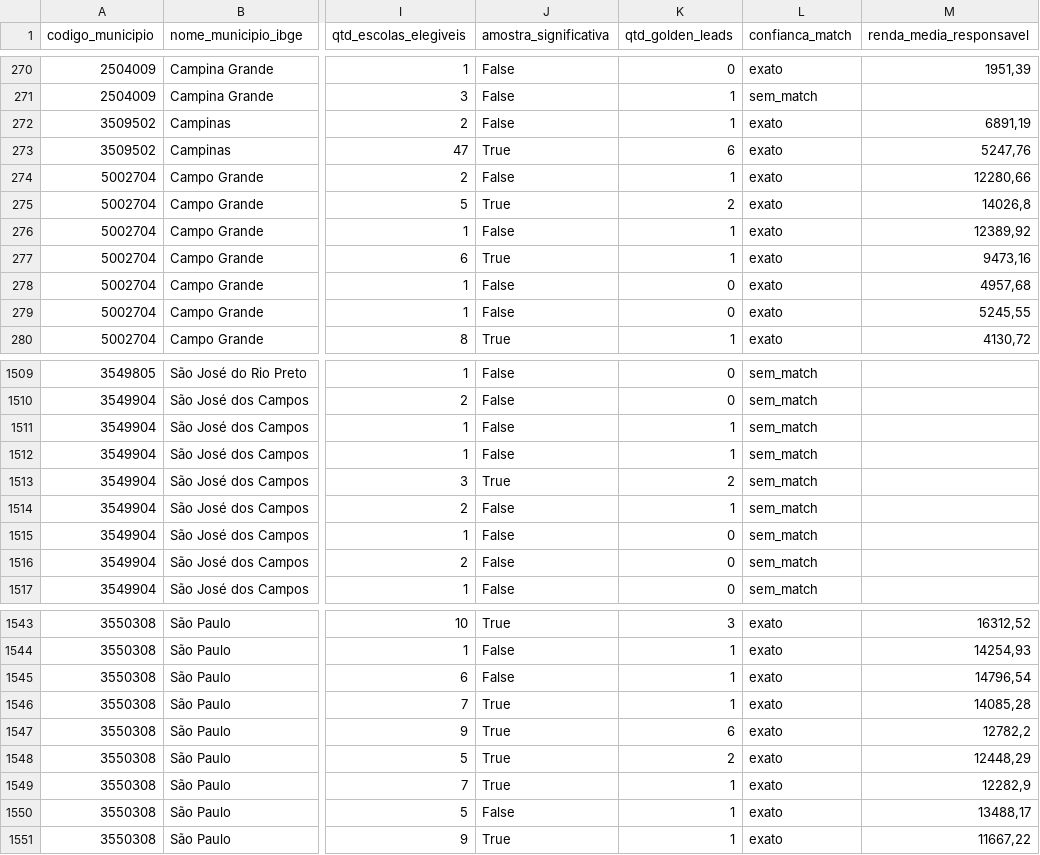
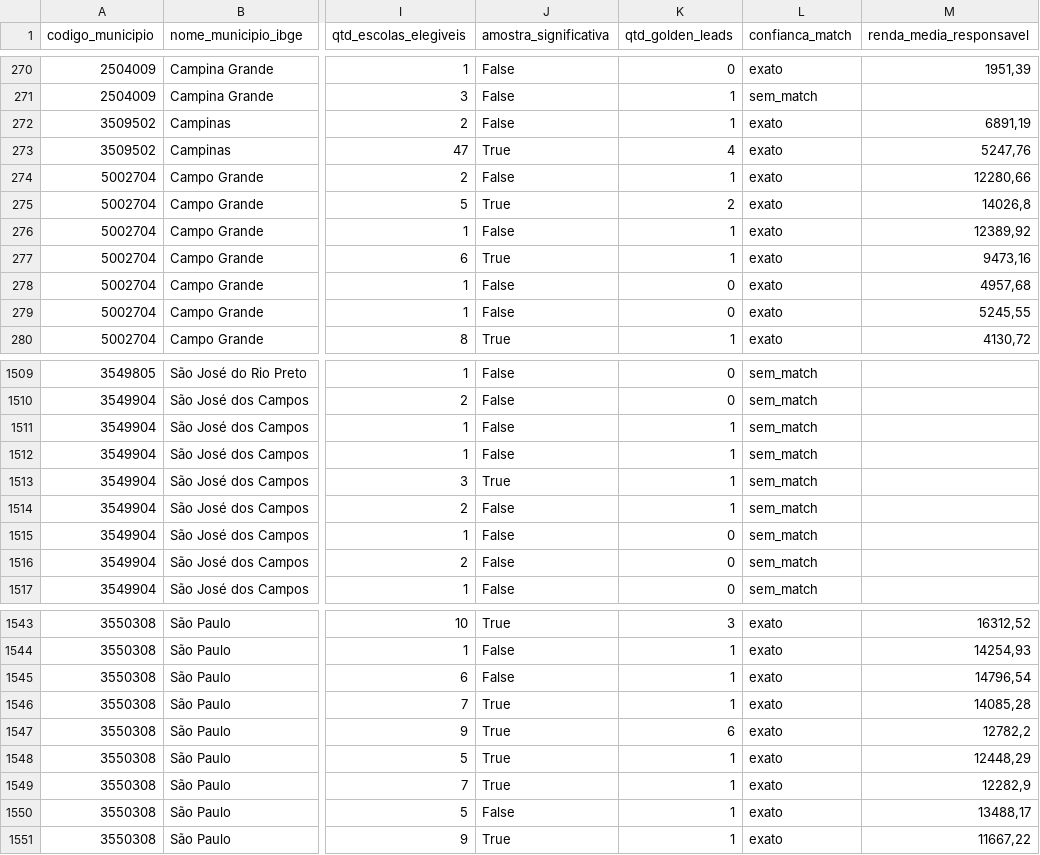
Before and after one commit to guifontoura/poliedro-inteligencia-mercado, a CSV file: data/outputs/17_regioes_nacional_com_renda.csv, drawn as a sheet; only a part is shown, gaps mark what is left out; the diff names each change by its address in the sheet, - before the commit and + after, or states it on an @@ line.

```diff
--- a/data/outputs/17_regioes_nacional_com_renda.csv
+++ b/data/outputs/17_regioes_nacional_com_renda.csv
-K273 (qtd_golden_leads): 6
+K273 (qtd_golden_leads): 4
-K1513 (qtd_golden_leads): 2
+K1513 (qtd_golden_leads): 1
-K1548 (qtd_golden_leads): 2
+K1548 (qtd_golden_leads): 1
```
Also changed, not shown: data/outputs/04_golden_leads_segmentadas.csv, data/outputs/14_escolas_powerbi.csv, 7 other files.
